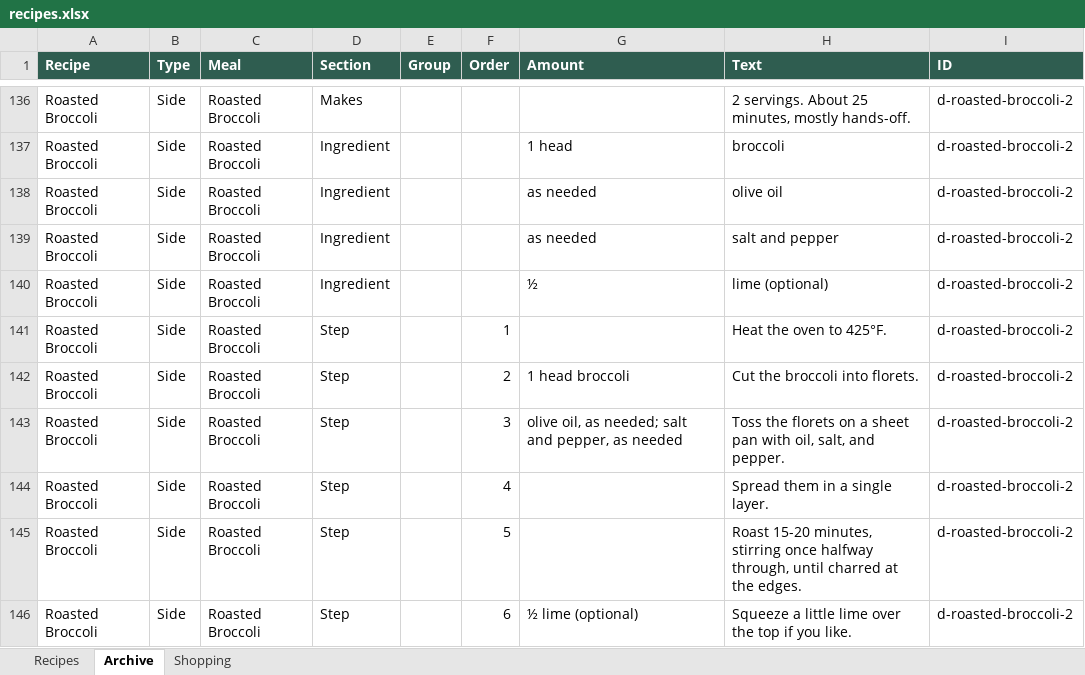
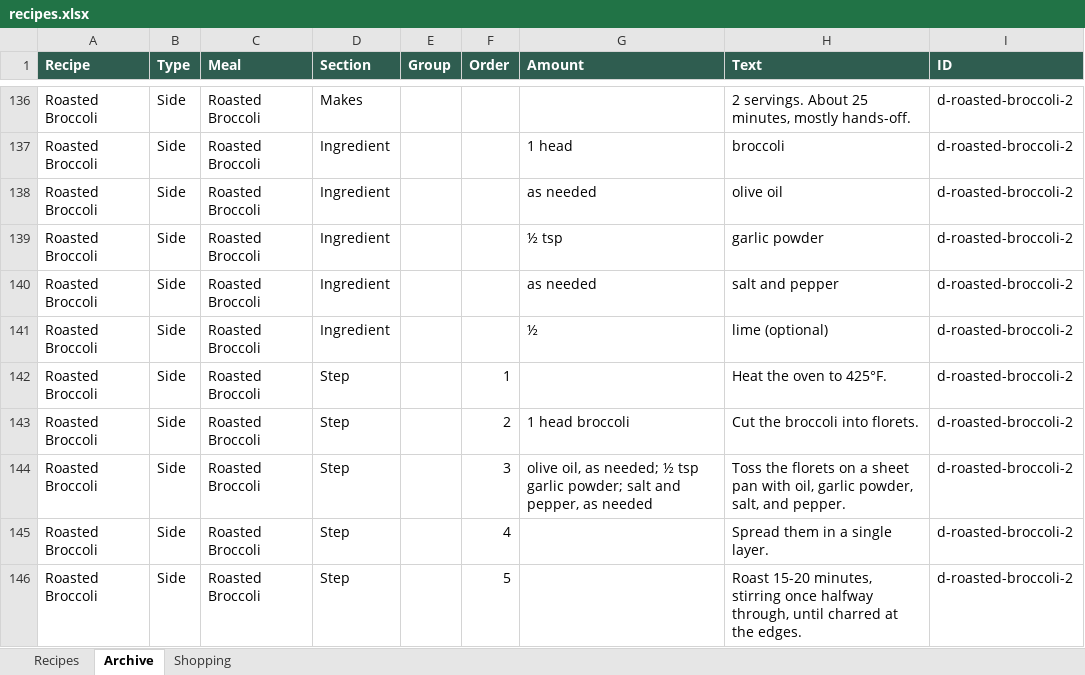
Before and after one commit to entquine/Recipes, an Excel workbook: recipes.xlsx, sheet Archive, drawn as a sheet; only a part is shown, gaps mark what is left out; the shorter side is filled out with more unchanged rows; values as stored, in another font and other column widths than the file's, no borders; addresses are those after the commit; the diff names each change by its address in the sheet, - before the commit and + after, or states it on an @@ line.

```diff
--- a/recipes.xlsx (sheet Archive)
+++ b/recipes.xlsx (sheet Archive)
+row 139: Roasted Broccoli | Side | Roasted Broccoli | Ingredient |  |  | ½ tsp | garlic powder | d-roasted-broccoli-2
-G144 (Amount): …as needed; salt and…
+G144 (Amount): …as needed; ½ tsp garlic powder; salt and…
-H144 (Text): …with oil, salt, and…
+H144 (Text): …with oil, garlic powder, salt, and…
```
Also changed, not shown: sheet Recipes, sheet Shopping.
